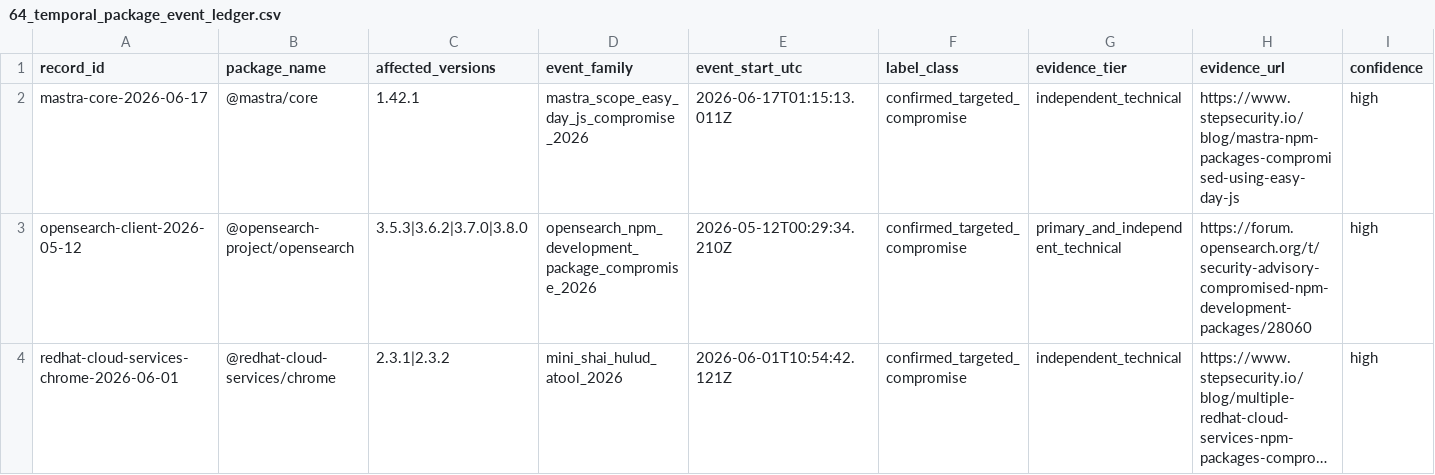
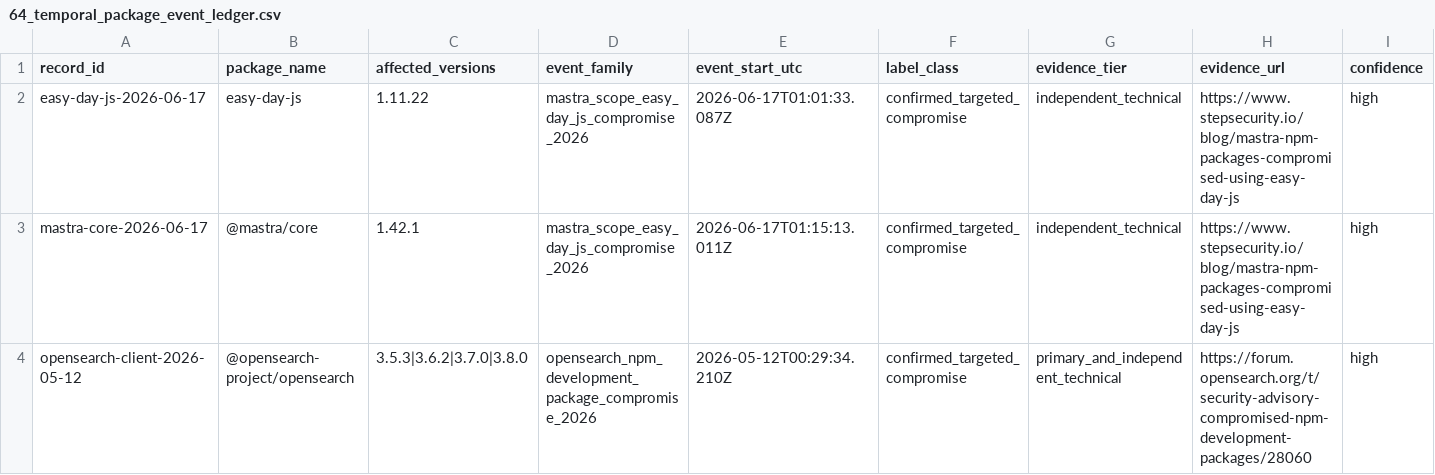
Before and after one commit to hasanshahriar32/npm-supply-chain-research, a CSV file: platform/research/64_temporal_package_event_ledger.csv, drawn as a sheet; only a part is shown; the shorter side is filled out with more unchanged rows; long unchanged cells end in …; rows hold the shown columns only; the diff names each change by its address in the sheet, - before the commit and + after, or states it on an @@ line.

Commit message:
research: admit bounded easy-day-js event

```diff
--- a/platform/research/64_temporal_package_event_ledger.csv
+++ b/platform/research/64_temporal_package_event_ledger.csv
+row 2: easy-day-js-2026-06-17 | easy-day-js | 1.11.22 | mastra_scope_easy_day_js_compromise_2026 | 2026-06-17T01:01:33.087Z | confirmed_targeted_compromise | independent_technical | https://www.stepsecurity.io/blog/mastra-npm-packages-compromised-using-easy-day-js | high
```
Also changed, not shown: platform/research/65_package_temporal_companion_snapshots.csv, 25 other files.
